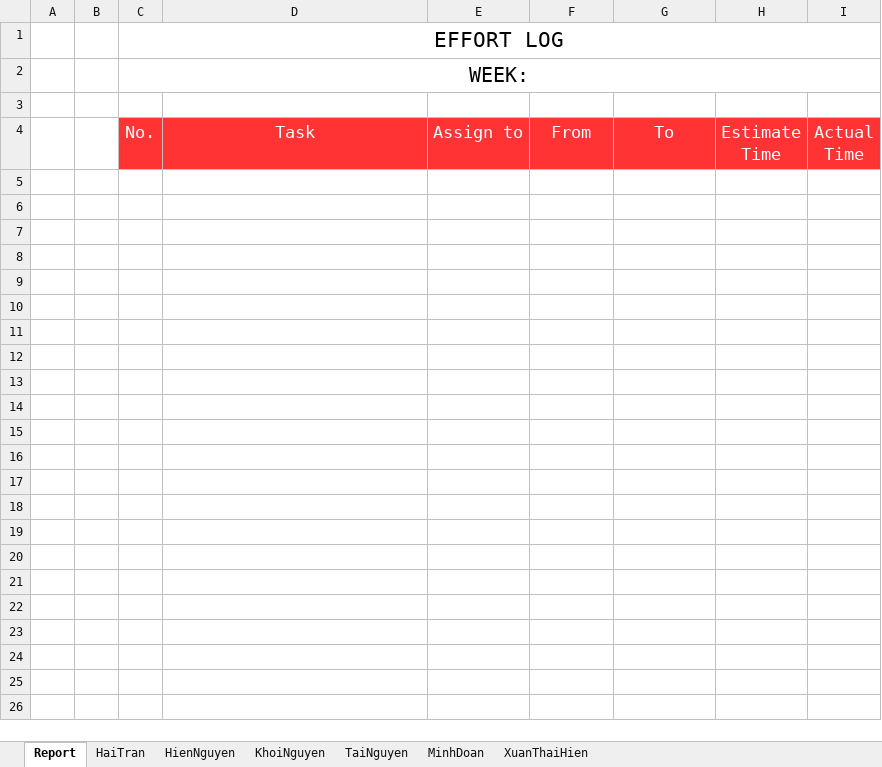
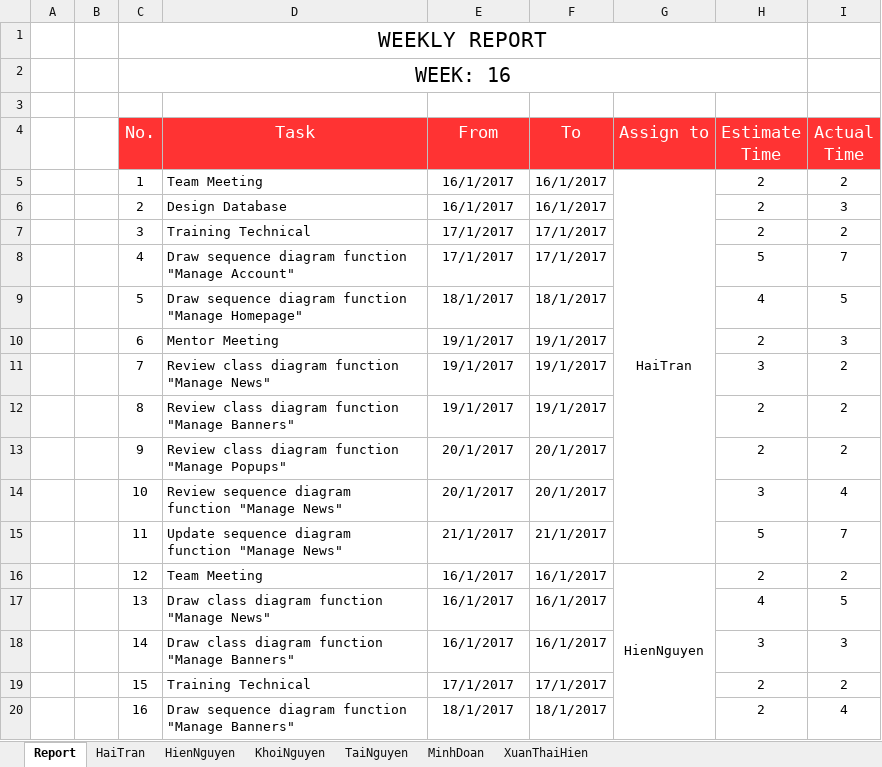
Before and after one commit to Haitrancntt/CapstonProject, an Excel workbook: 1.DELIVERABLE/1.10 EFFORT_LOG/Week16/BSS_WeeklyReport_Week16.xlsx, sheet Report, drawn as a sheet; only a part is shown; values as stored, in another font and other column widths than the file's, no borders; charts and pictures not drawn; removed rows and columns are numbered as before the commit, all else as after; the diff covers the shown part only; the diff names each change by its address in the sheet, - before the commit and + after, or states it on an @@ line.

Commit message:
update Weekly Report

```diff
--- a/1.DELIVERABLE/1.10 EFFORT_LOG/Week16/BSS_WeeklyReport_Week16.xlsx (sheet Report)
+++ b/1.DELIVERABLE/1.10 EFFORT_LOG/Week16/BSS_WeeklyReport_Week16.xlsx (sheet Report)
-C1 (No.): EFFORT LOG
+C1 (No.): WEEKLY REPORT
-C1:I1 merged
+C1:H1 merged
-C2 (No.): WEEK:
+C2 (No.): WEEK: 16
-C2:I2 merged
+C2:H2 merged
-E4: Assign to
+E4: From
-F4: From
+F4: To
-G4: To
+G4: Assign to
+row 5:  |  | 1 | Team Meeting | 16/1/2017 | 16/1/2017 | HaiTran | 2 | 2
+row 6:  |  | 2 | Design Database | 16/1/2017 | 16/1/2017 |  | 2 | 3
+row 7:  |  | 3 | Training Technical | 17/1/2017 | 17/1/2017 |  | 2 | 2
+row 8:  |  | 4 | Draw sequence diagram function "Manage Account" | 17/1/2017 | 17/1/2017 |  | 5 | 7
+row 9:  |  | 5 | Draw sequence diagram function "Manage Homepage" | 18/1/2017 | 18/1/2017 |  | 4 | 5
+row 10:  |  | 6 | Mentor Meeting | 19/1/2017 | 19/1/2017 |  | 2 | 3
+row 11:  |  | 7 | Review class diagram function "Manage News" | 19/1/2017 | 19/1/2017 |  | 3 | 2
+row 12:  |  | 8 | Review class diagram function "Manage Banners" | 19/1/2017 | 19/1/2017 |  | 2 | 2
+row 13:  |  | 9 | Review class diagram function "Manage Popups" | 20/1/2017 | 20/1/2017 |  | 2 | 2
+row 14:  |  | 10 | Review sequence diagram function "Manage News" | 20/1/2017 | 20/1/2017 |  | 3 | 4
+row 15:  |  | 11 | Update sequence diagram function "Manage News" | 21/1/2017 | 21/1/2017 |  | 5 | 7
+row 16:  |  | 12 | Team Meeting | 16/1/2017 | 16/1/2017 | HienNguyen | 2 | 2
+row 17:  |  | 13 | Draw class diagram function "Manage News" | 16/1/2017 | 16/1/2017 |  | 4 | 5
+row 18:  |  | 14 | Draw class diagram function "Manage Banners" | 16/1/2017 | 16/1/2017 |  | 3 | 3
+row 19:  |  | 15 | Training Technical | 17/1/2017 | 17/1/2017 |  | 2 | 2
+row 20:  |  | 16 | Draw sequence diagram function "Manage Banners" | 18/1/2017 | 18/1/2017 |  | 2 | 4
```
Also changed, not shown: 59 added rows elsewhere in this sheet, charts or pictures, 1.DELIVERABLE/1.10 EFFORT_LOG/Week11/BSS_WeeklyReport_Week11.xlsx, 1.DELIVERABLE/1.10 EFFORT_LOG/Week12/BSS_WeeklyReport_Week12.xlsx, 18 other files.
